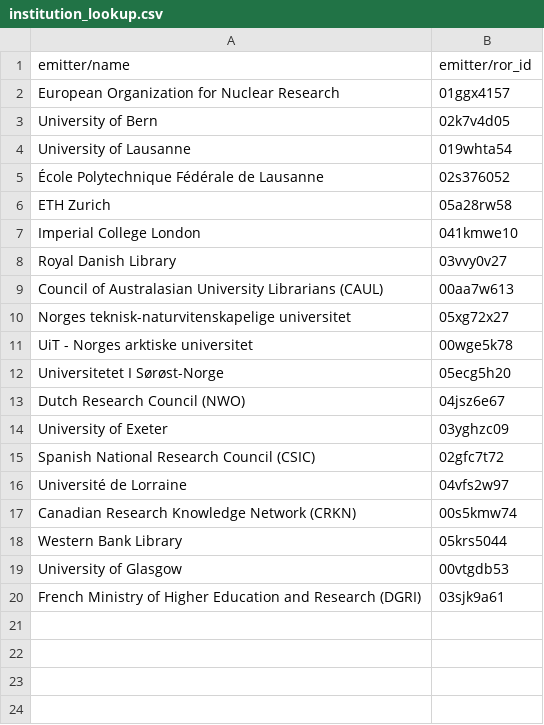
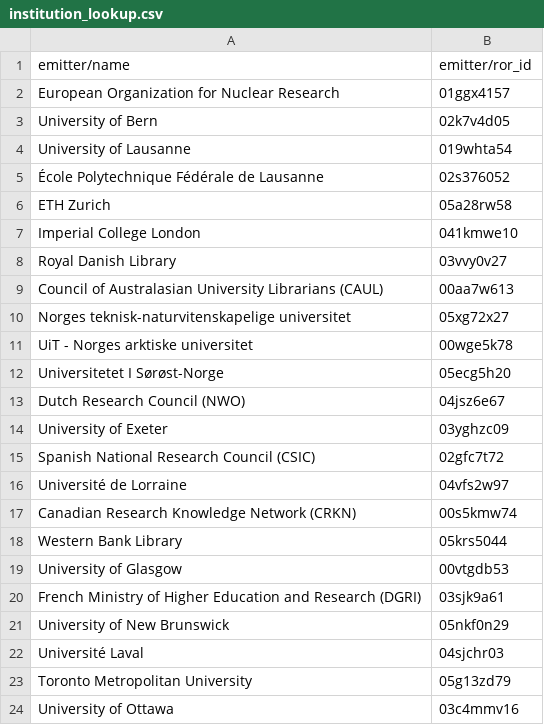
Before and after one commit to tsosi-org/tsosi-app, a CSV file: backend/tsosi/data/preparation/mdc/institution_lookup.csv, drawn as a sheet.

Commit message:
Data: MDC

```diff
--- a/backend/tsosi/data/preparation/mdc/institution_lookup.csv
+++ b/backend/tsosi/data/preparation/mdc/institution_lookup.csv
@@ -20 +20,5 @@ University of Glasgow;00vtgdb53
 French Ministry of Higher Education and Research (DGRI);03sjk9a61
+University of New Brunswick;05nkf0n29
+Université Laval;04sjchr03
+Toronto Metropolitan University;05g13zd79
+University of Ottawa;03c4mmv16
```
Also changed, not shown: 2 other files.
